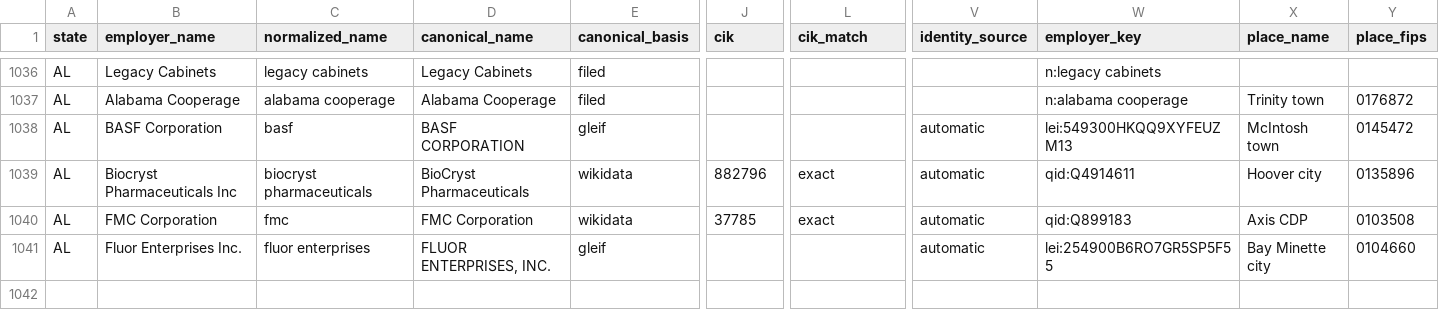
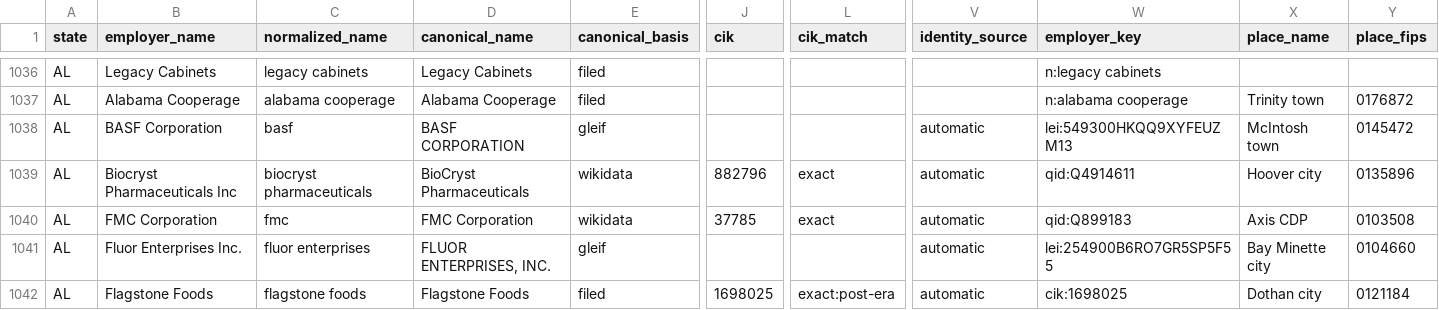
Before and after one commit to bchaps1999/warn-notice-register, a CSV file: data/exports/states/al.csv, drawn as a sheet; only a part is shown, gaps mark what is left out; rows hold the shown columns only; the diff covers the shown part only; the diff names each change by its address in the sheet, - before the commit and + after, or states it on an @@ line.

```diff
--- a/data/exports/states/al.csv
+++ b/data/exports/states/al.csv
+row 1042: AL | Flagstone Foods | flagstone foods | Flagstone Foods | filed | 1698025 | exact:post-era | automatic | cik:1698025 | Dothan city | 0121184
```
Also changed, not shown: 1 added row and 9 edited cells elsewhere in this file, data/exports/states/ia.csv, data/exports/states/md.csv, 16 other files.
